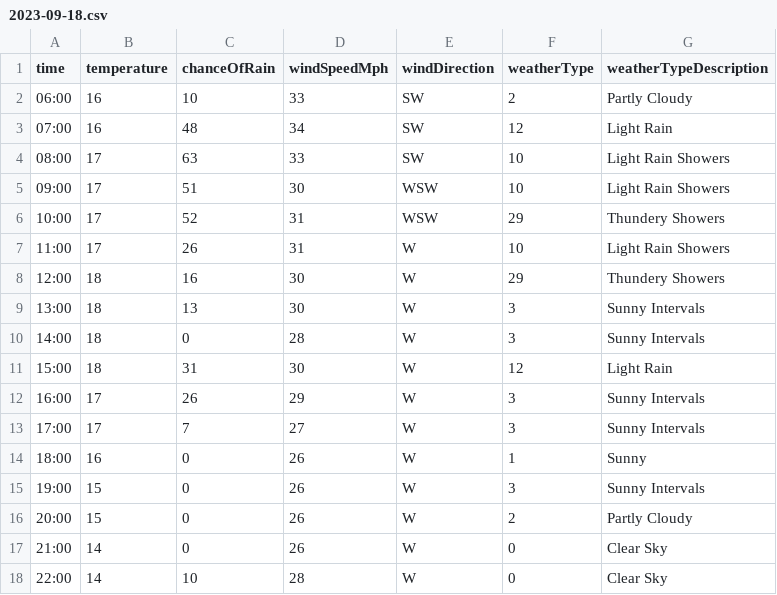
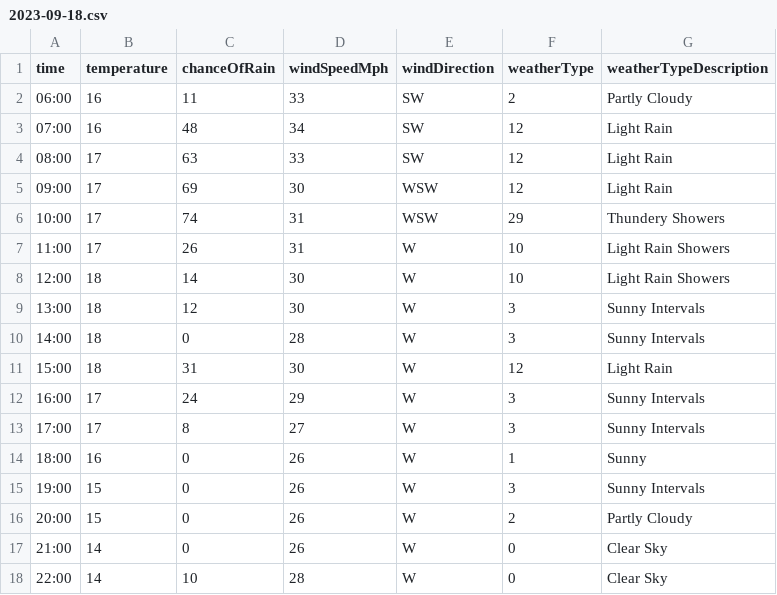
Before and after one commit to djcarter85/studland, a CSV file: _data/weather/2023-09-18.csv, drawn as a sheet; only a part is shown.

Commit message:
8848573f-18b6-4b81-bd77-f3de29afbbf1

```diff
--- a/_data/weather/2023-09-18.csv
+++ b/_data/weather/2023-09-18.csv
@@ -1,14 +1,14 @@
 time,temperature,chanceOfRain,windSpeedMph,windDirection,weatherType,weatherTypeDescription
-06:00,16,10,33,SW,2,Partly Cloudy
+06:00,16,11,33,SW,2,Partly Cloudy
 07:00,16,48,34,SW,12,Light Rain
-08:00,17,63,33,SW,10,Light Rain Showers
-09:00,17,51,30,WSW,10,Light Rain Showers
-10:00,17,52,31,WSW,29,Thundery Showers
+08:00,17,63,33,SW,12,Light Rain
+09:00,17,69,30,WSW,12,Light Rain
+10:00,17,74,31,WSW,29,Thundery Showers
 11:00,17,26,31,W,10,Light Rain Showers
-12:00,18,16,30,W,29,Thundery Showers
-13:00,18,13,30,W,3,Sunny Intervals
+12:00,18,14,30,W,10,Light Rain Showers
+13:00,18,12,30,W,3,Sunny Intervals
 14:00,18,0,28,W,3,Sunny Intervals
 15:00,18,31,30,W,12,Light Rain
-16:00,17,26,29,W,3,Sunny Intervals
-17:00,17,7,27,W,3,Sunny Intervals
+16:00,17,24,29,W,3,Sunny Intervals
+17:00,17,8,27,W,3,Sunny Intervals
 18:00,16,0,26,W,1,Sunny
```
